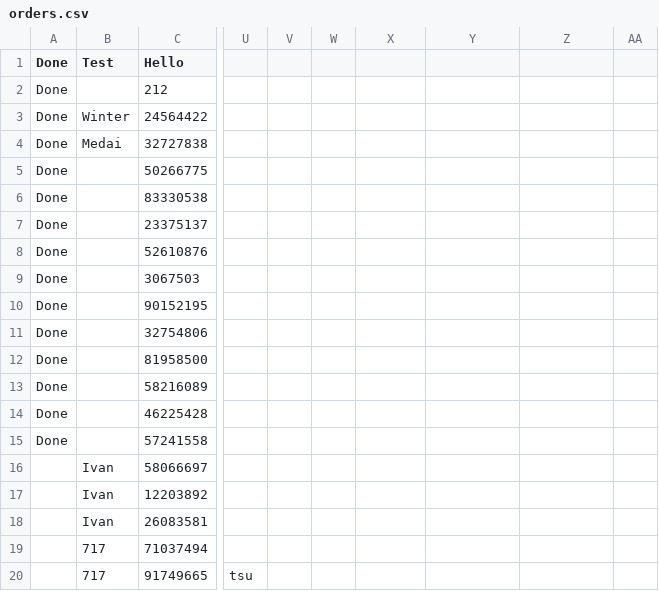
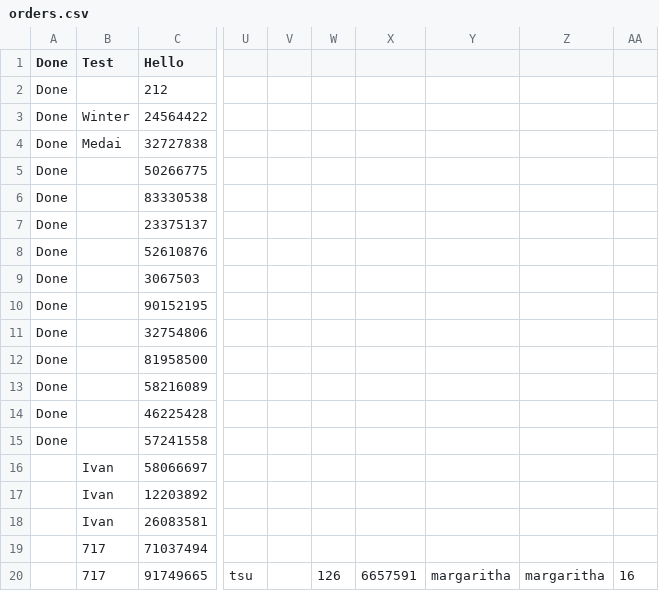
Before and after one commit to GTTLWinter/Mario_and_Luigis_sussy_pizzaria, a CSV file: orders.csv, drawn as a sheet; only a part is shown, gaps mark what is left out; the diff names each change by its address in the sheet, - before the commit and + after, or states it on an @@ line.

Commit message:
....

```diff
--- a/orders.csv
+++ b/orders.csv
-W20: (empty)
+W20: 126
-X20: (empty)
+X20: 6657591
-Y20: (empty)
+Y20: margaritha
-Z20: (empty)
+Z20: margaritha
-AA20: (empty)
+AA20: 16
```
